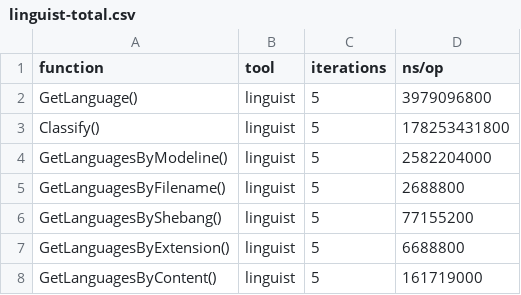
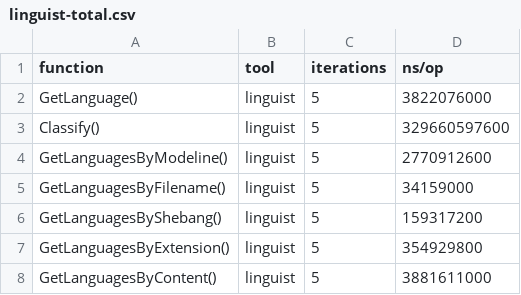
Before and after one commit to go-enry/go-enry, a CSV file: benchmarks/csv/linguist-total.csv, drawn as a sheet.

Commit message:
bench: update enry v1.6.7 vs linguist v7.1.3
Signed-off-by: Alexander Bezzubov <bzz@apache.org>

```diff
--- a/benchmarks/csv/linguist-total.csv
+++ b/benchmarks/csv/linguist-total.csv
@@ -1,8 +1,8 @@
 function,tool,iterations,ns/op
-GetLanguage(),linguist,5,3979096800
-Classify(),linguist,5,178253431800
-GetLanguagesByModeline(),linguist,5,2582204000
-GetLanguagesByFilename(),linguist,5,2688800
-GetLanguagesByShebang(),linguist,5,77155200
-GetLanguagesByExtension(),linguist,5,6688800
-GetLanguagesByContent(),linguist,5,161719000
+GetLanguage(),linguist,5,3822076000
+Classify(),linguist,5,329660597600
+GetLanguagesByModeline(),linguist,5,2770912600
+GetLanguagesByFilename(),linguist,5,34159000
+GetLanguagesByShebang(),linguist,5,159317200
+GetLanguagesByExtension(),linguist,5,354929800
+GetLanguagesByContent(),linguist,5,3881611000
```
Also changed, not shown: benchmarks/csv/enry-total.csv, 7 other files.
